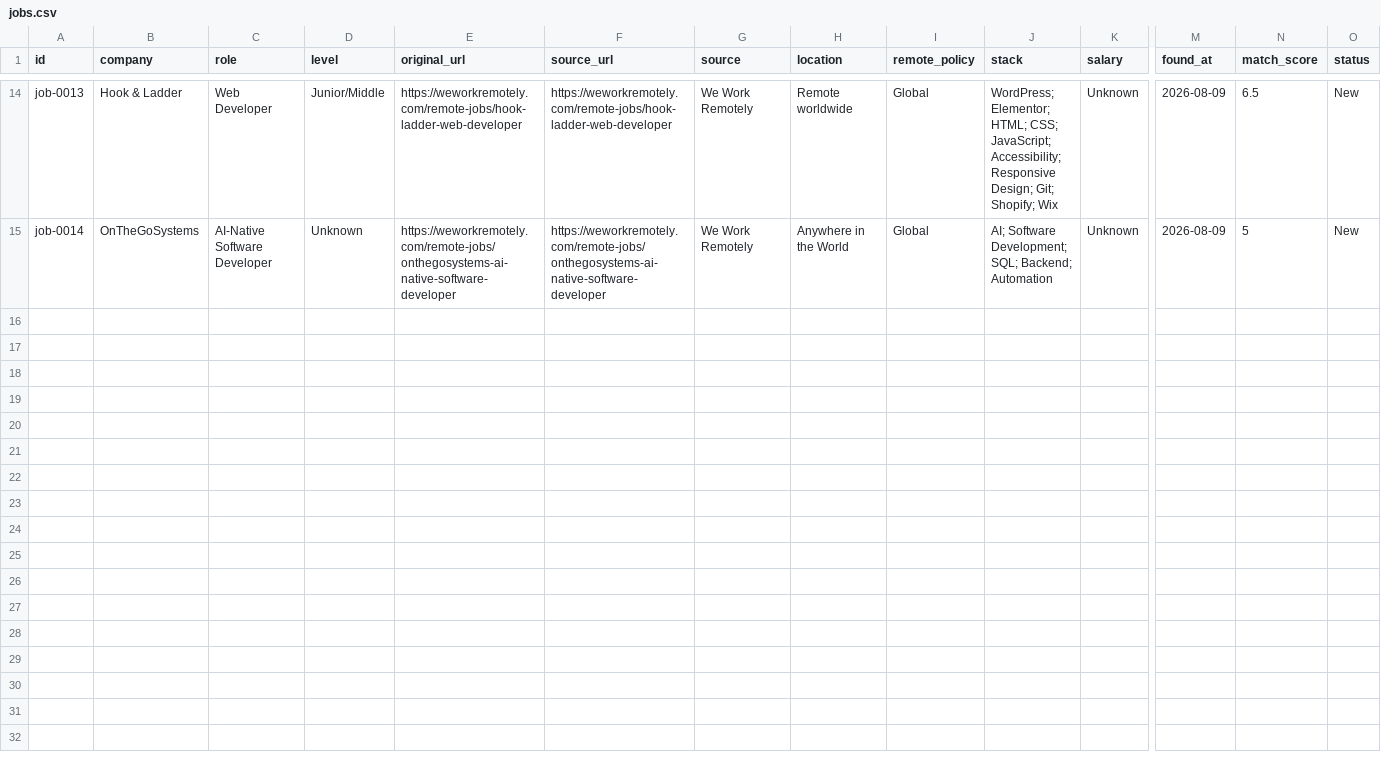
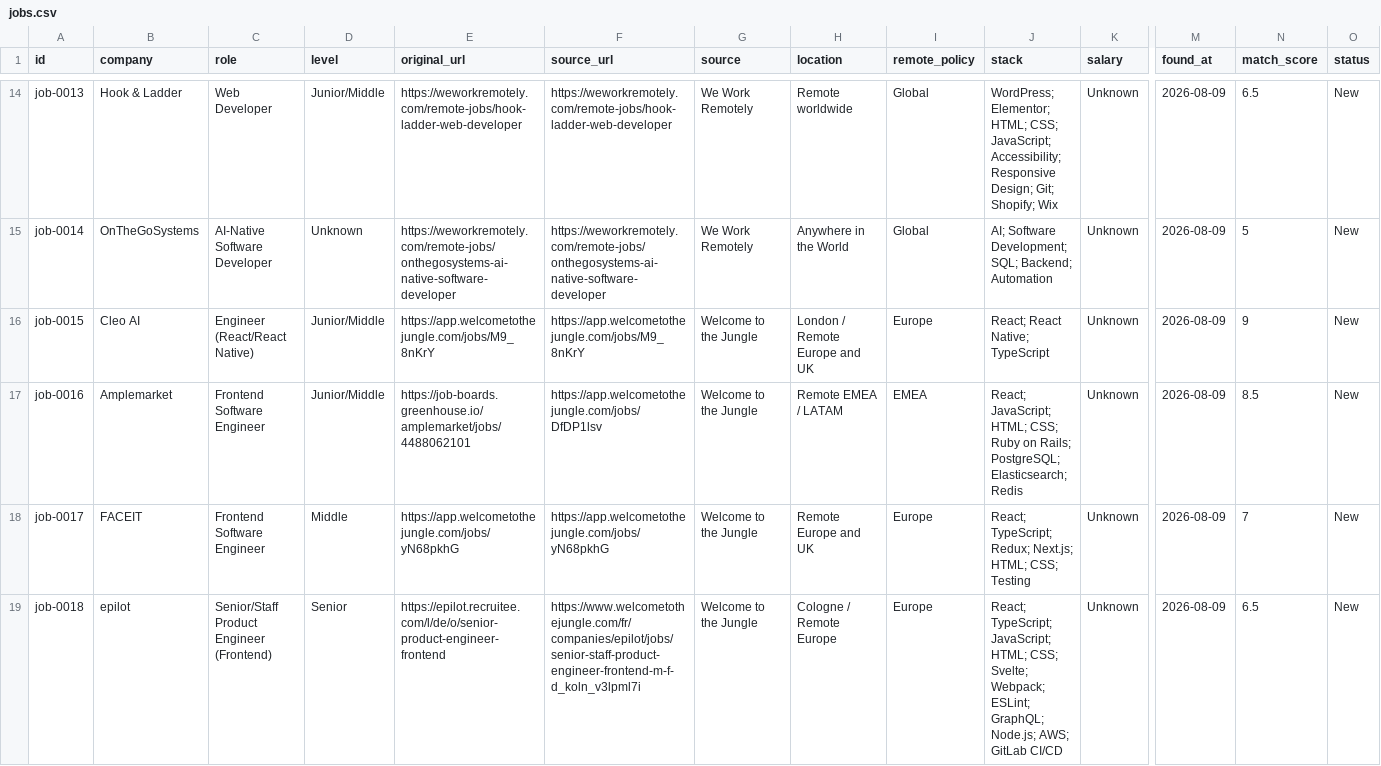
Before and after one commit to stupidkubik/job-searcher, a CSV file: data/jobs.csv, drawn as a sheet; only a part is shown, gaps mark what is left out; rows hold the shown columns only; the diff names each change by its address in the sheet, - before the commit and + after, or states it on an @@ line.

Commit message:
Add Welcome to the Jungle frontend leads

```diff
--- a/data/jobs.csv
+++ b/data/jobs.csv
+row 16: job-0015 | Cleo AI | Engineer (React/React Native) | Junior/Middle | https://app.welcometothejungle.com/jobs/M9_8nKrY | https://app.welcometothejungle.com/jobs/M9_8nKrY | Welcome to the Jungle | London / Remote Europe and UK | Europe | React; React Native; TypeScript | Unknown | 2026-08-09 | 9 | New
+row 17: job-0016 | Amplemarket | Frontend Software Engineer | Junior/Middle | https://job-boards.greenhouse.io/amplemarket/jobs/4488062101 | https://app.welcometothejungle.com/jobs/DfDP1lsv | Welcome to the Jungle | Remote EMEA / LATAM | EMEA | React; JavaScript; HTML; CSS; Ruby on Rails; PostgreSQL; Elasticsearch; Redis | Unknown | 2026-08-09 | 8.5 | New
+row 18: job-0017 | FACEIT | Frontend Software Engineer | Middle | https://app.welcometothejungle.com/jobs/yN68pkhG | https://app.welcometothejungle.com/jobs/yN68pkhG | Welcome to the Jungle | Remote Europe and UK | Europe | React; TypeScript; Redux; Next.js; HTML; CSS; Testing | Unknown | 2026-08-09 | 7 | New
+row 19: job-0018 | epilot | Senior/Staff Product Engineer (Frontend) | Senior | https://epilot.recruitee.com/l/de/o/senior-product-engineer-frontend | https://www.welcometothejungle.com/fr/companies/epilot/jobs/senior-staff-product-engineer-frontend-m-f-d_koln_v3lpml7i | Welcome to the Jungle | Cologne / Remote Europe | Europe | React; TypeScript; JavaScript; HTML; CSS; Svelte; Webpack; ESLint; GraphQL; Node.js; AWS; GitLab CI/CD | Unknown | 2026-08-09 | 6.5 | New
```
